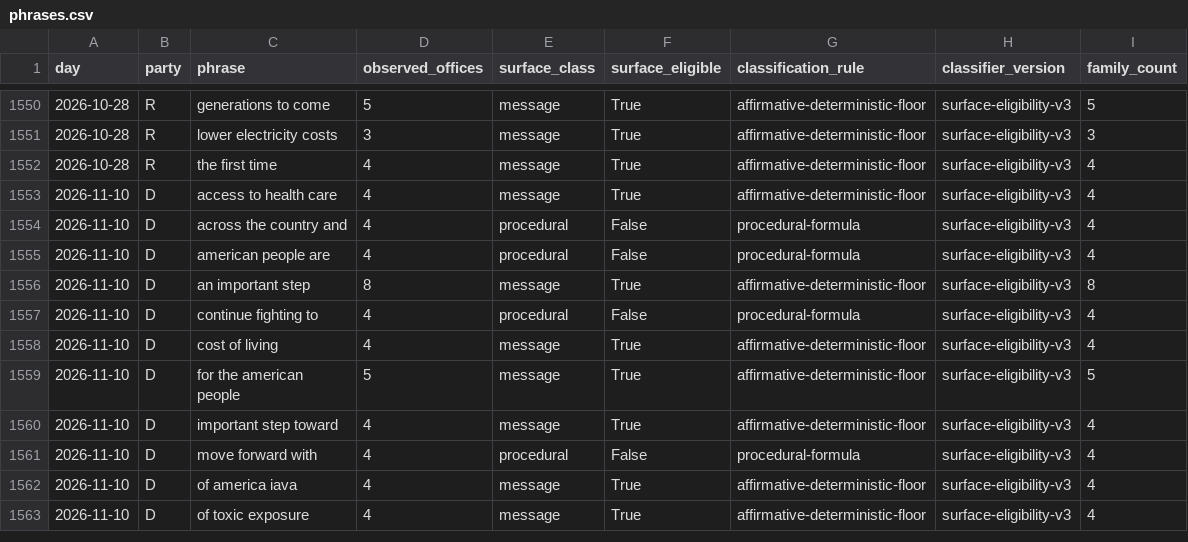
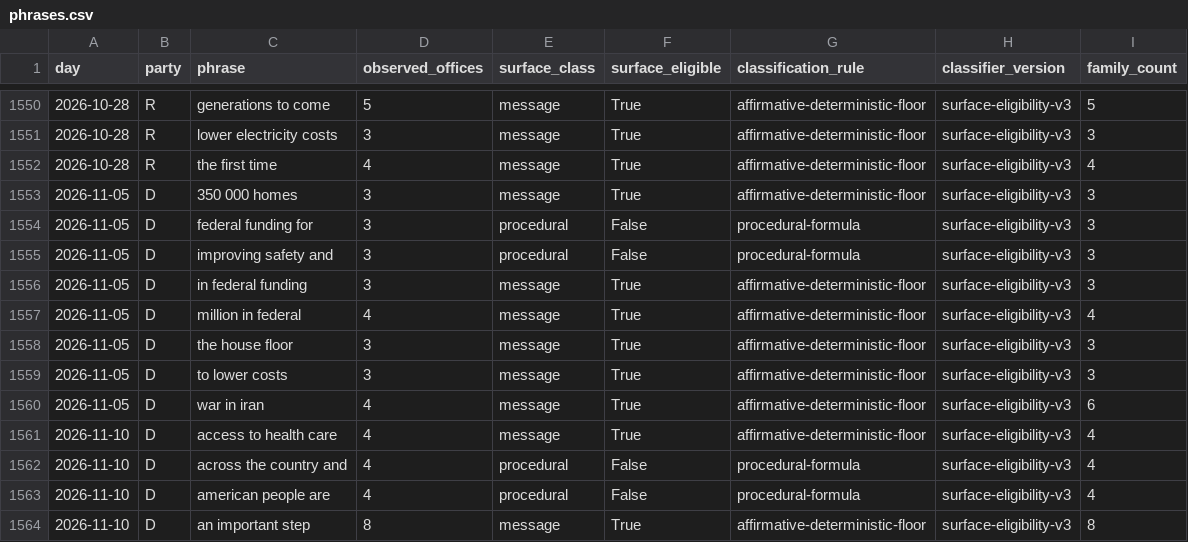
Before and after one commit to mlawsonking/onscript, a CSV file: site/public/api/v1/exports/phrases.csv, drawn as a sheet; only a part is shown, gaps mark what is left out; the shorter side is filled out with more unchanged rows; the diff names each change by its address in the sheet, - before the commit and + after, or states it on an @@ line.

Commit message:
data: assemble 2026-11-11

```diff
--- a/site/public/api/v1/exports/phrases.csv
+++ b/site/public/api/v1/exports/phrases.csv
+row 1553: 2026-11-05 | D | 350 000 homes | 3 | message | True | affirmative-deterministic-floor | surface-eligibility-v3 | 3
+row 1554: 2026-11-05 | D | federal funding for | 3 | procedural | False | procedural-formula | surface-eligibility-v3 | 3
+row 1555: 2026-11-05 | D | improving safety and | 3 | procedural | False | procedural-formula | surface-eligibility-v3 | 3
+row 1556: 2026-11-05 | D | in federal funding | 3 | message | True | affirmative-deterministic-floor | surface-eligibility-v3 | 3
+row 1557: 2026-11-05 | D | million in federal | 4 | message | True | affirmative-deterministic-floor | surface-eligibility-v3 | 4
+row 1558: 2026-11-05 | D | the house floor | 3 | message | True | affirmative-deterministic-floor | surface-eligibility-v3 | 3
+row 1559: 2026-11-05 | D | to lower costs | 3 | message | True | affirmative-deterministic-floor | surface-eligibility-v3 | 3
+row 1560: 2026-11-05 | D | war in iran | 4 | message | True | affirmative-deterministic-floor | surface-eligibility-v3 | 6
```
Also changed, not shown: site/public/api/v1/days.csv, site/public/api/v1/exports/days.csv, 28 other files.
